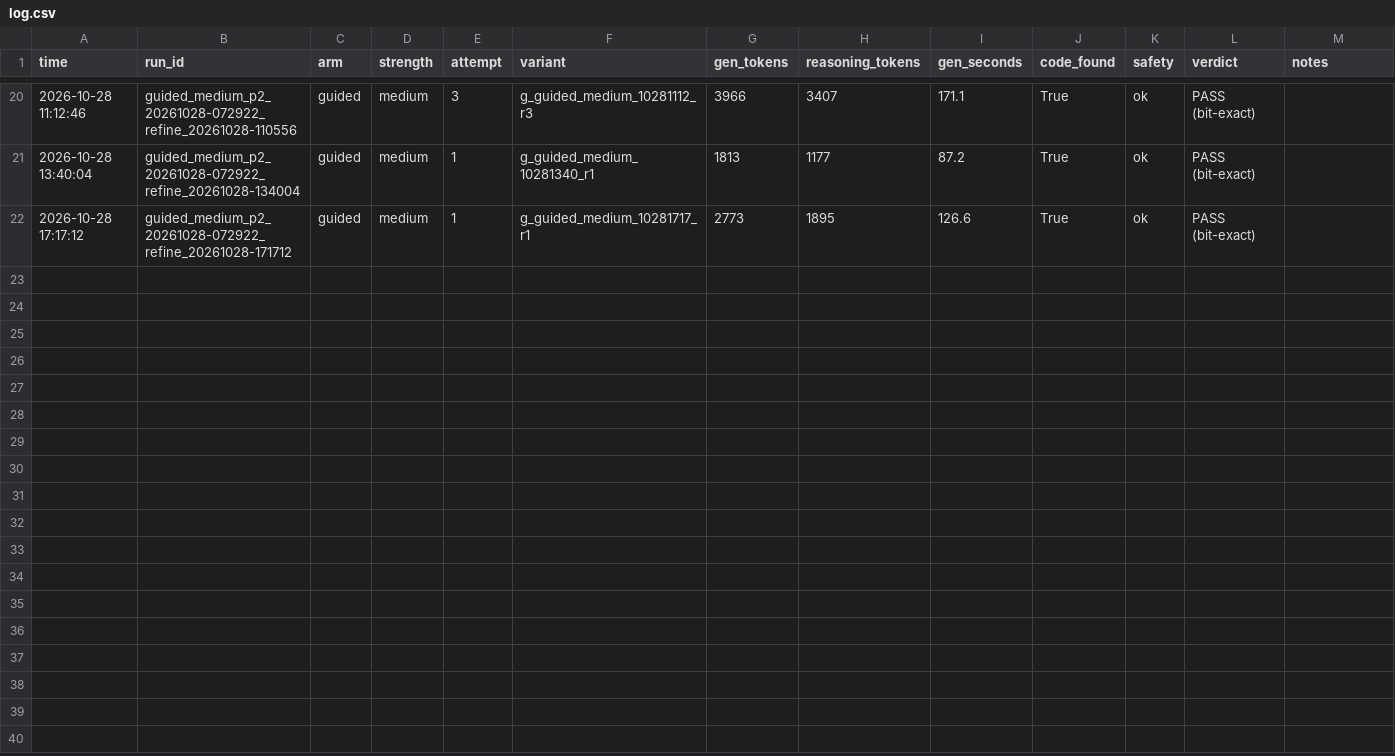
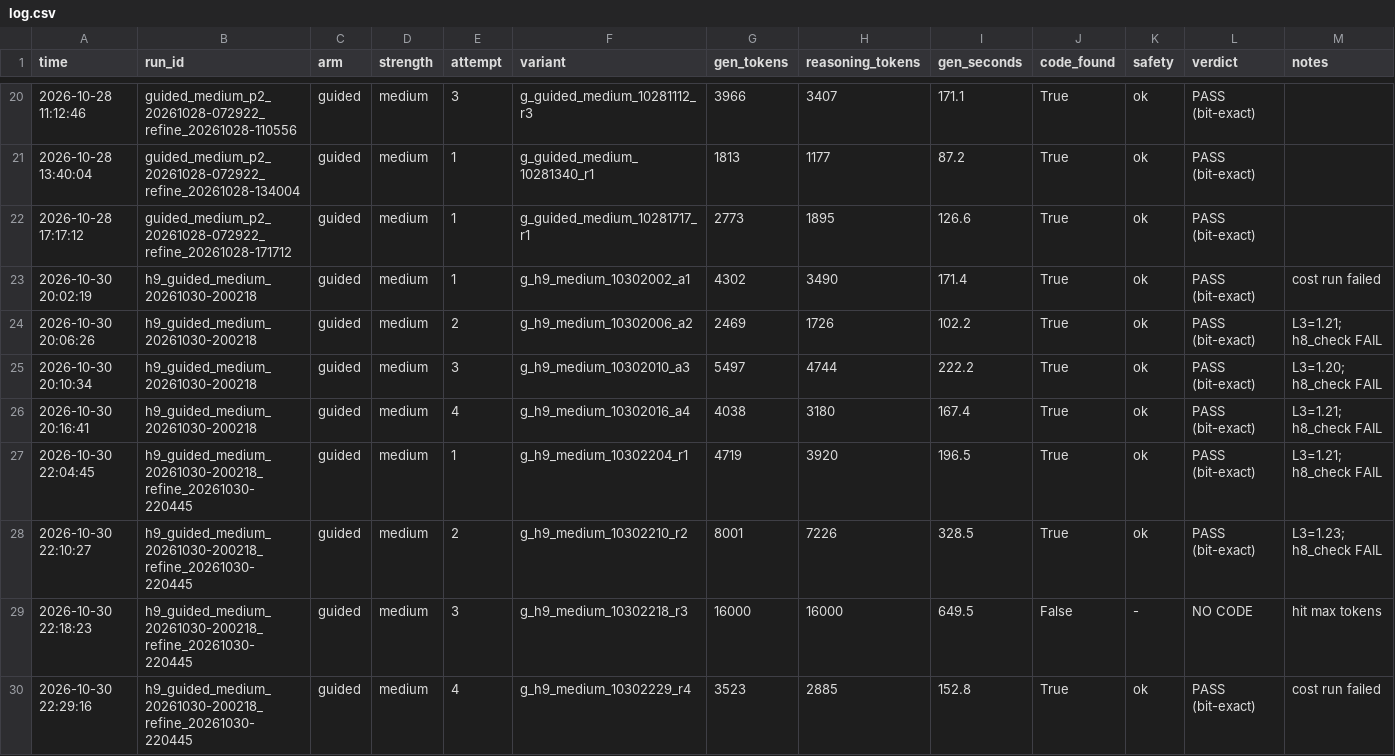
Before and after one commit to Bignesh14/glimmer-m5-selftune, a CSV file: runs/propose/log.csv, drawn as a sheet; only a part is shown, gaps mark what is left out; the diff names each change by its address in the sheet, - before the commit and + after, or states it on an @@ line.

```diff
--- a/runs/propose/log.csv
+++ b/runs/propose/log.csv
+row 23: 2026-10-30 20:02:19 | h9_guided_medium_20261030-200218 | guided | medium | 1 | g_h9_medium_10302002_a1 | 4302 | 3490 | 171.4 | True | ok | PASS (bit-exact) | cost run failed
+row 24: 2026-10-30 20:06:26 | h9_guided_medium_20261030-200218 | guided | medium | 2 | g_h9_medium_10302006_a2 | 2469 | 1726 | 102.2 | True | ok | PASS (bit-exact) | L3=1.21; h8_check FAIL
+row 25: 2026-10-30 20:10:34 | h9_guided_medium_20261030-200218 | guided | medium | 3 | g_h9_medium_10302010_a3 | 5497 | 4744 | 222.2 | True | ok | PASS (bit-exact) | L3=1.20; h8_check FAIL
+row 26: 2026-10-30 20:16:41 | h9_guided_medium_20261030-200218 | guided | medium | 4 | g_h9_medium_10302016_a4 | 4038 | 3180 | 167.4 | True | ok | PASS (bit-exact) | L3=1.21; h8_check FAIL
+row 27: 2026-10-30 22:04:45 | h9_guided_medium_20261030-200218_refine_20261030-220445 | guided | medium | 1 | g_h9_medium_10302204_r1 | 4719 | 3920 | 196.5 | True | ok | PASS (bit-exact) | L3=1.21; h8_check FAIL
+row 28: 2026-10-30 22:10:27 | h9_guided_medium_20261030-200218_refine_20261030-220445 | guided | medium | 2 | g_h9_medium_10302210_r2 | 8001 | 7226 | 328.5 | True | ok | PASS (bit-exact) | L3=1.23; h8_check FAIL
+row 29: 2026-10-30 22:18:23 | h9_guided_medium_20261030-200218_refine_20261030-220445 | guided | medium | 3 | g_h9_medium_10302218_r3 | 16000 | 16000 | 649.5 | False | - | NO CODE | hit max tokens
+row 30: 2026-10-30 22:29:16 | h9_guided_medium_20261030-200218_refine_20261030-220445 | guided | medium | 4 | g_h9_medium_10302229_r4 | 3523 | 2885 | 152.8 | True | ok | PASS (bit-exact) | cost run failed
```
Also changed, not shown: 57 other files.
